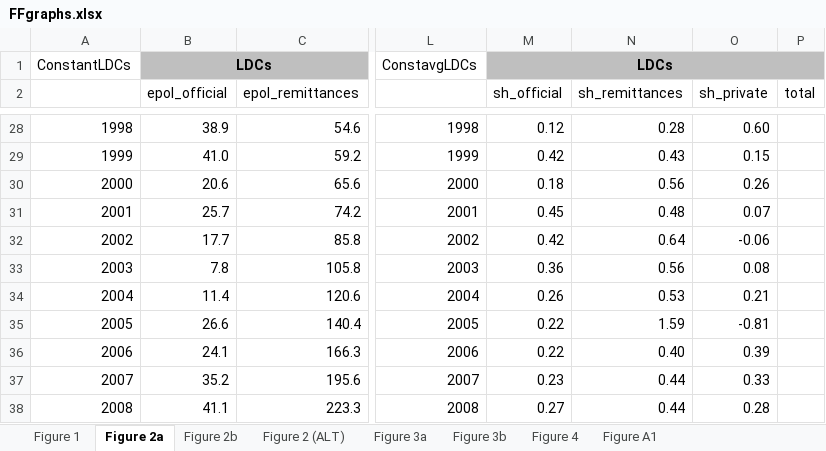
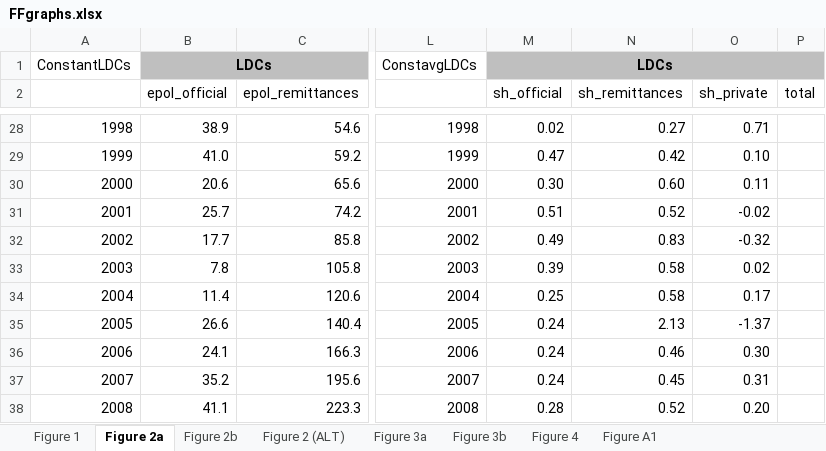
Before and after one commit to achafetz/FinancingFlows, an Excel workbook: ExcelOutput/FFgraphs.xlsx, sheet Figure 2a, drawn as a sheet; only a part is shown, gaps mark what is left out; values as stored, in another font and other column widths than the file's, no borders; charts and pictures not drawn; the diff covers the shown part only; the diff names each change by its address in the sheet, - before the commit and + after, or states it on an @@ line.

```diff
--- a/ExcelOutput/FFgraphs.xlsx (sheet Figure 2a)
+++ b/ExcelOutput/FFgraphs.xlsx (sheet Figure 2a)
-M28 (sh_official): 0.12
+M28 (sh_official): 0.02
-N28 (sh_remittances): 0.28
+N28 (sh_remittances): 0.27
-O28 (sh_private): 0.60
+O28 (sh_private): 0.71
-M29 (sh_official): 0.42
+M29 (sh_official): 0.47
-N29 (sh_remittances): 0.43
+N29 (sh_remittances): 0.42
-O29 (sh_private): 0.15
+O29 (sh_private): 0.10
-M30 (sh_official): 0.18
+M30 (sh_official): 0.30
-N30 (sh_remittances): 0.56
+N30 (sh_remittances): 0.60
-O30 (sh_private): 0.26
+O30 (sh_private): 0.11
-M31 (sh_official): 0.45
+M31 (sh_official): 0.51
-N31 (sh_remittances): 0.48
+N31 (sh_remittances): 0.52
-O31 (sh_private): 0.07
+O31 (sh_private): -0.02
-M32 (sh_official): 0.42
+M32 (sh_official): 0.49
-N32 (sh_remittances): 0.64
+N32 (sh_remittances): 0.83
-O32 (sh_private): -0.06
+O32 (sh_private): -0.32
-M33 (sh_official): 0.36
+M33 (sh_official): 0.39
-N33 (sh_remittances): 0.56
+N33 (sh_remittances): 0.58
-O33 (sh_private): 0.08
+O33 (sh_private): 0.02
-M34 (sh_official): 0.26
+M34 (sh_official): 0.25
-N34 (sh_remittances): 0.53
+N34 (sh_remittances): 0.58
-O34 (sh_private): 0.21
+O34 (sh_private): 0.17
-M35:M36 (sh_official): 0.22
+M35:M36 (sh_official): 0.24
-N35 (sh_remittances): 1.59
+N35 (sh_remittances): 2.13
-O35 (sh_private): -0.81
+O35 (sh_private): -1.37
-N36 (sh_remittances): 0.40
+N36 (sh_remittances): 0.46
-O36 (sh_private): 0.39
+O36 (sh_private): 0.30
-M37 (sh_official): 0.23
+M37 (sh_official): 0.24
-N37 (sh_remittances): 0.44
+N37 (sh_remittances): 0.45
-O37 (sh_private): 0.33
+O37 (sh_private): 0.31
-M38 (sh_official): 0.27
+M38 (sh_official): 0.28
-N38 (sh_remittances): 0.44
+N38 (sh_remittances): 0.52
-O38 (sh_private): 0.28
+O38 (sh_private): 0.20
```
Also changed, not shown: 74 edited cells elsewhere in this sheet, sheet Figure 2 (ALT), formulas that keep their value, charts or pictures, 18 other files.
